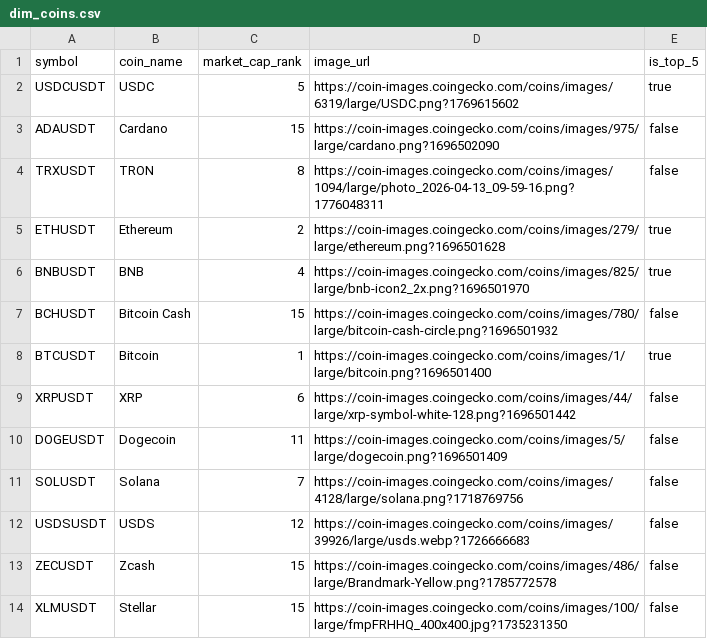
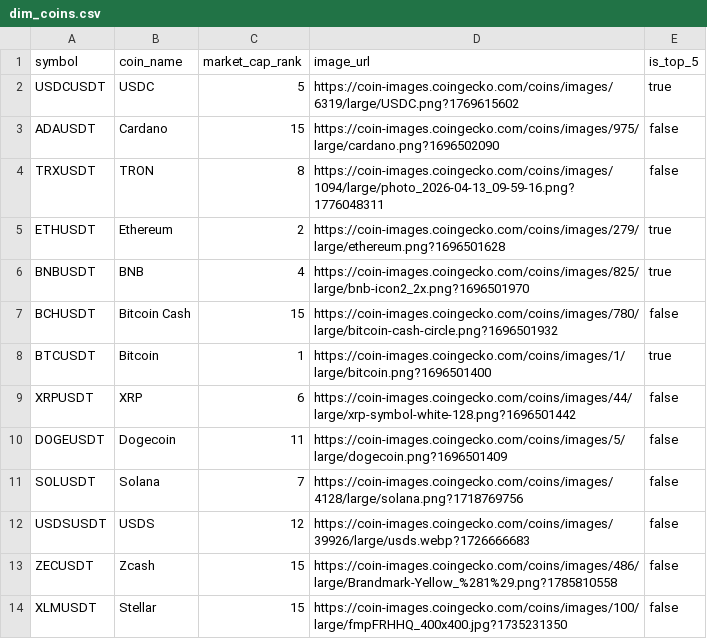
Before and after one commit to daniel-adebayo/crypto-market-signals, a CSV file: data/dim_coins.csv, drawn as a sheet.

```diff
--- a/data/dim_coins.csv
+++ b/data/dim_coins.csv
@@ -12,3 +12,3 @@ SOLUSDT,Solana,7,https://coin-images.coingecko.com/coins/images/4128/large/solan
 USDSUSDT,USDS,12,https://coin-images.coingecko.com/coins/images/39926/large/usds.webp?1726666683,false
-ZECUSDT,Zcash,15,https://coin-images.coingecko.com/coins/images/486/large/Brandmark-Yellow.png?1785772578,false
+ZECUSDT,Zcash,15,https://coin-images.coingecko.com/coins/images/486/large/Brandmark-Yellow_%281%29.png?1785810558,false
 XLMUSDT,Stellar,15,https://coin-images.coingecko.com/coins/images/100/large/fmpFRHHQ_400x400.jpg?1735231350,false
```
